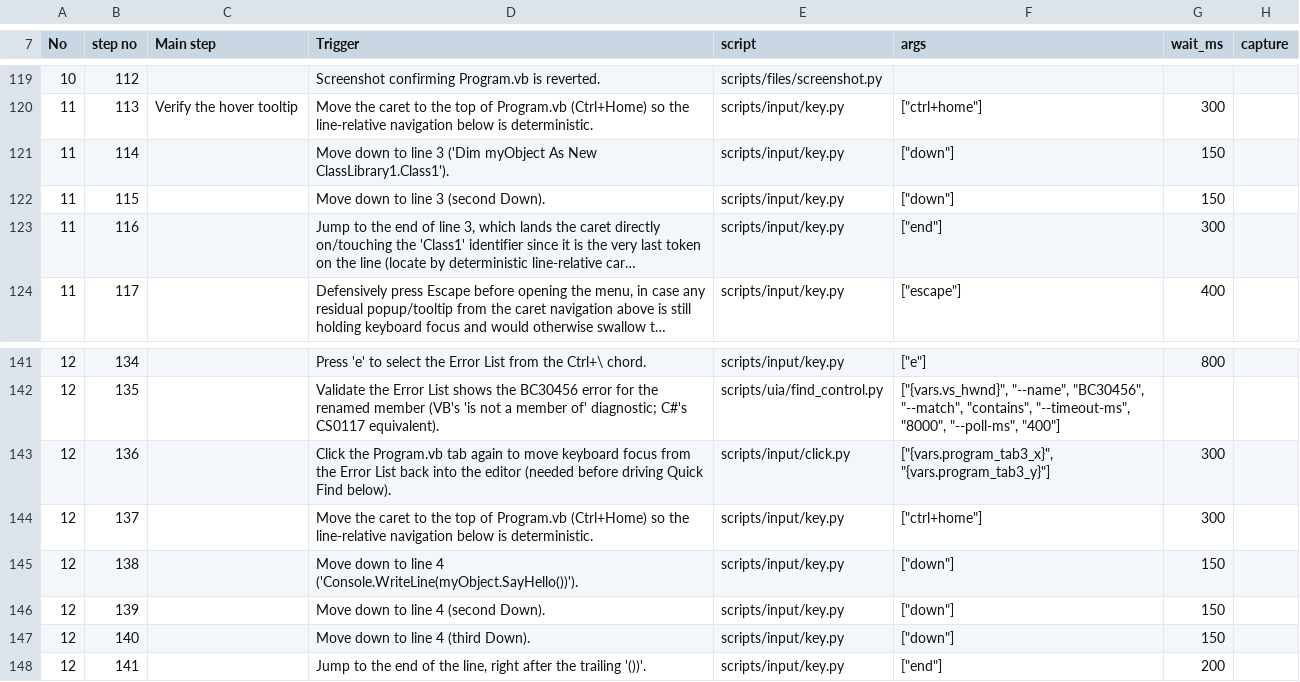
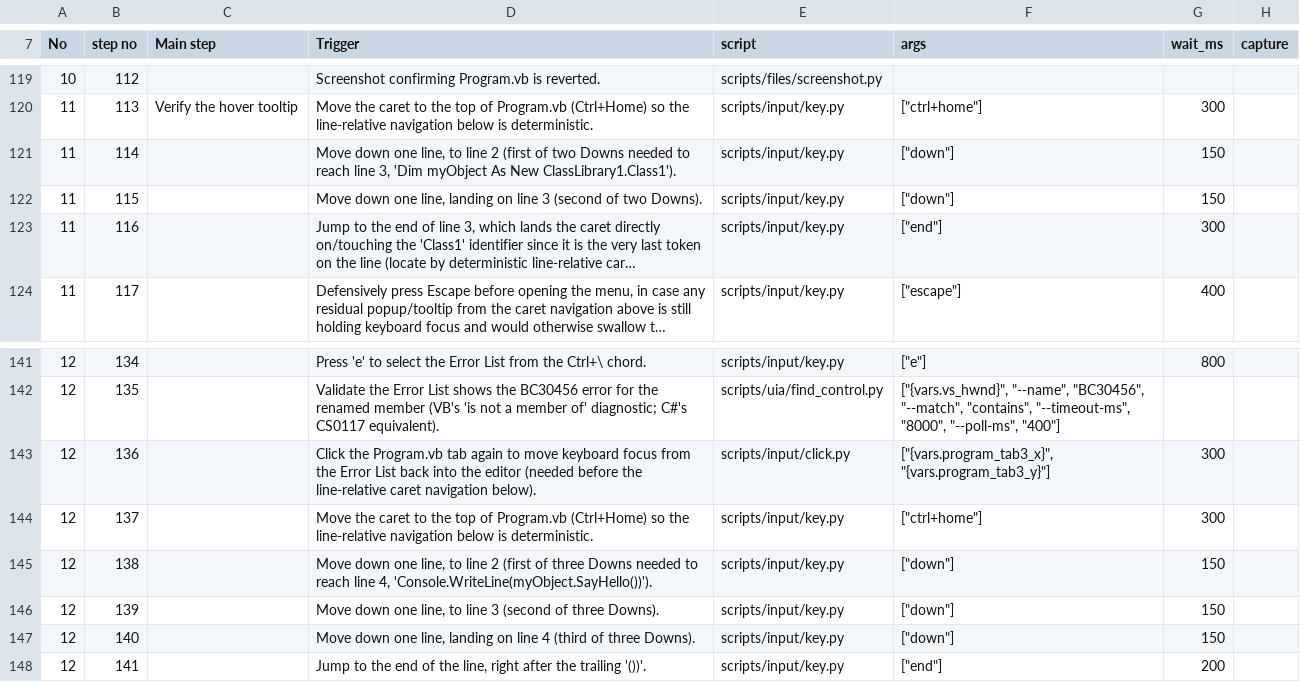
Before and after one commit to zunyangc/UI-automation, a CSV file: test_cases/prod-3-dotnet_core_vb.csv, drawn as a sheet; only a part is shown, gaps mark what is left out; long unchanged cells end in …; the diff names each change by its address in the sheet, - before the commit and + after, or states it on an @@ line.

```diff
--- a/test_cases/prod-3-dotnet_core_vb.csv
+++ b/test_cases/prod-3-dotnet_core_vb.csv
-D121 (Trigger): Move down to line 3 ('Dim myObject As…
+D121 (Trigger): Move down one line, to line 2 (first of two Downs needed to reach line 3, 'Dim myObject As…
-D122 (Trigger): Move down to line 3 (second Down).
+D122 (Trigger): Move down one line, landing on line 3 (second of two Downs).
-D143 (Trigger): …(needed before driving Quick Find below).
+D143 (Trigger): …(needed before the line-relative caret navigation below).
-D145 (Trigger): Move down to line 4 ('Console.WriteLine(myObject.SayHello())').
+D145 (Trigger): Move down one line, to line 2 (first of three Downs needed to reach line 4, 'Console.WriteLine(myObject.SayHello())').
-D146 (Trigger): Move down to line 4 (second Down).
+D146 (Trigger): Move down one line, to line 3 (second of three Downs).
-D147 (Trigger): Move down to line 4 (third Down).
+D147 (Trigger): Move down one line, landing on line 4 (third of three Downs).
```
Also changed, not shown: test_cases/prod-6-multi_project_build.csv, 1 other file.
